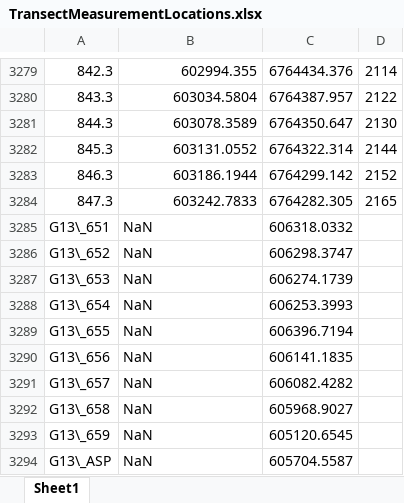
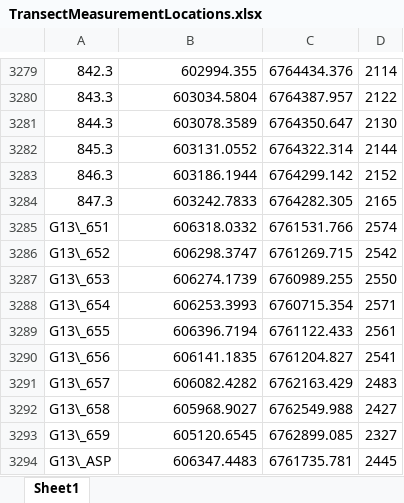
Before and after one commit to apulwicki/SnowDepth, an Excel workbook: TransectMeasurementLocations.xlsx, sheet Sheet1, drawn as a sheet; only a part is shown, gaps mark what is left out; values as stored, in another font and other column widths than the file's, no borders; charts and pictures not drawn; the diff covers the shown part only; the diff names each change by its address in the sheet, - before the commit and + after, or states it on an @@ line.

```diff
--- a/TransectMeasurementLocations.xlsx (sheet Sheet1)
+++ b/TransectMeasurementLocations.xlsx (sheet Sheet1)
-B3285: NaN
+B3285: 606318.0332
-B3285:B3294 alignment: left
+B3285:B3294 alignment: right
-C3285: 606318.0332
+C3285: 6761531.766
-D3285: (empty)
+D3285: 2574
-B3286: NaN
+B3286: 606298.3747
-C3286: 606298.3747
+C3286: 6761269.715
-D3286: (empty)
+D3286: 2542
-B3287: NaN
+B3287: 606274.1739
-C3287: 606274.1739
+C3287: 6760989.255
-D3287: (empty)
+D3287: 2550
-B3288: NaN
+B3288: 606253.3993
-C3288: 606253.3993
+C3288: 6760715.354
-D3288: (empty)
+D3288: 2571
-B3289: NaN
+B3289: 606396.7194
-C3289: 606396.7194
+C3289: 6761122.433
-D3289: (empty)
+D3289: 2561
-B3290: NaN
+B3290: 606141.1835
-C3290: 606141.1835
+C3290: 6761204.827
-D3290: (empty)
+D3290: 2541
-B3291: NaN
+B3291: 606082.4282
-C3291: 606082.4282
+C3291: 6762163.429
-D3291: (empty)
+D3291: 2483
-B3292: NaN
+B3292: 605968.9027
-C3292: 605968.9027
+C3292: 6762549.988
-D3292: (empty)
+D3292: 2427
-B3293: NaN
+B3293: 605120.6545
-C3293: 605120.6545
+C3293: 6762899.085
-D3293: (empty)
+D3293: 2327
-B3294: NaN
+B3294: 606347.4483
-C3294: 605704.5587
+C3294: 6761735.781
-D3294: (empty)
+D3294: 2445
```
Also changed, not shown: 1 added row, 81 edited cells and cell formats elsewhere in this sheet, FieldDataRevisedAP.xlsx, SPOT_TopoParams.xlsx, 6 other files.
